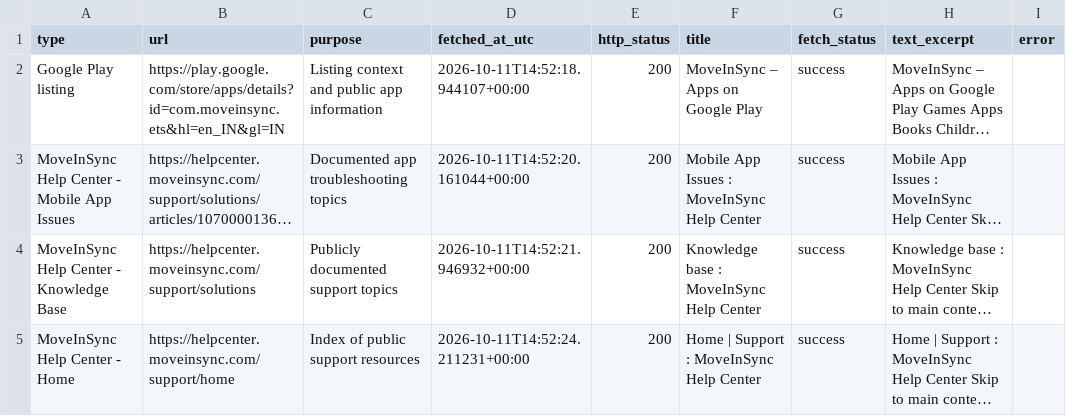
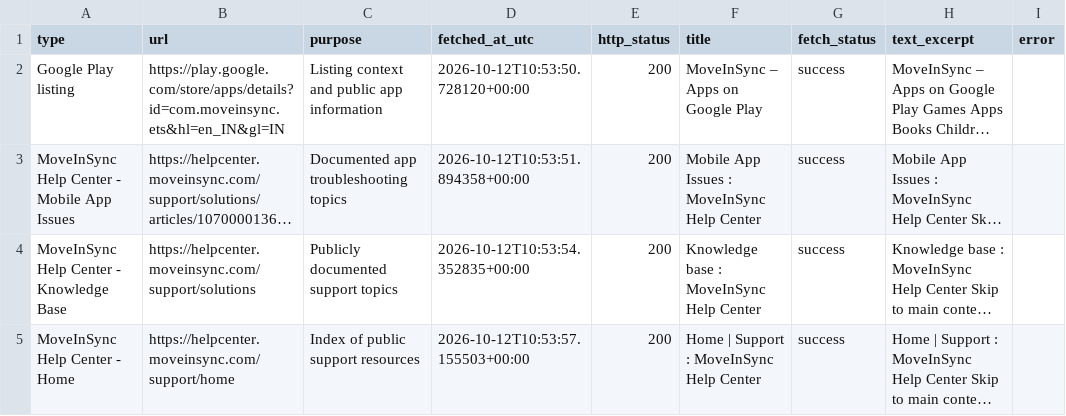
Before and after one commit to tharun-7733/MoveInSync, a CSV file: evidence/Public_Web_Source_Log.csv, drawn as a sheet; long unchanged cells end in …; the diff names each change by its address in the sheet, - before the commit and + after, or states it on an @@ line.

```diff
--- a/evidence/Public_Web_Source_Log.csv
+++ b/evidence/Public_Web_Source_Log.csv
-D2 (fetched_at_utc): 2026-10-11T14:52:18.944107+00:00
+D2 (fetched_at_utc): 2026-10-12T10:53:50.728120+00:00
-D3 (fetched_at_utc): 2026-10-11T14:52:20.161044+00:00
+D3 (fetched_at_utc): 2026-10-12T10:53:51.894358+00:00
-D4 (fetched_at_utc): 2026-10-11T14:52:21.946932+00:00
+D4 (fetched_at_utc): 2026-10-12T10:53:54.352835+00:00
-D5 (fetched_at_utc): 2026-10-11T14:52:24.211231+00:00
+D5 (fetched_at_utc): 2026-10-12T10:53:57.155503+00:00
```
Also changed, not shown: evidence/Manual_Review_Audit_Template.csv, evidence/low_star_theme_by_month.csv, 11 other files.
